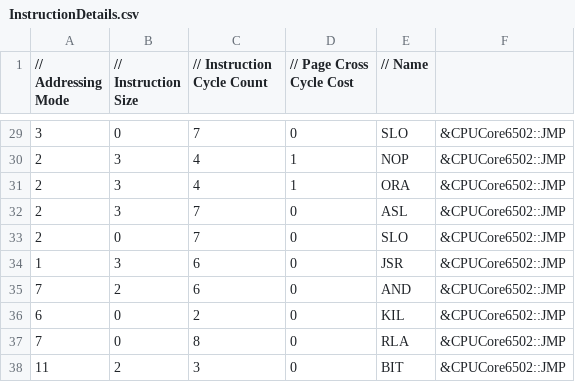
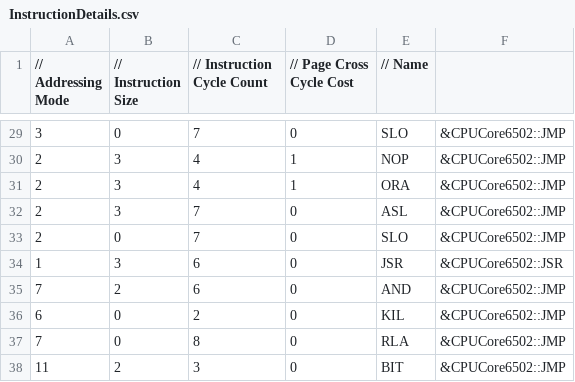
Before and after one commit to raunraun/raunnes, a CSV file: src/InstructionDetails.csv, drawn as a sheet; only a part is shown, gaps mark what is left out.

```diff
--- a/src/InstructionDetails.csv
+++ b/src/InstructionDetails.csv
@@ -33,3 +33,3 @@
 2,0,7,0,"SLO", &CPUCore6502::JMP,
-1,3,6,0,"JSR", &CPUCore6502::JMP,
+1,3,6,0,"JSR", &CPUCore6502::JSR,
 7,2,6,0,"AND", &CPUCore6502::JMP,
```
Also changed, not shown: 1 other file.
